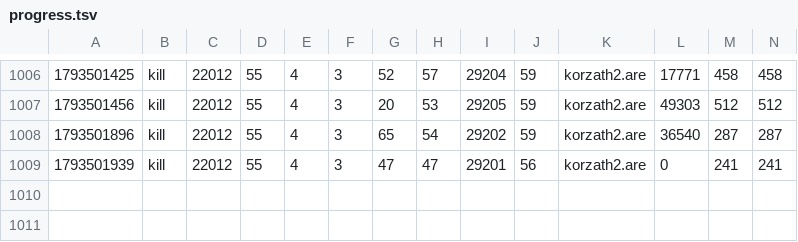
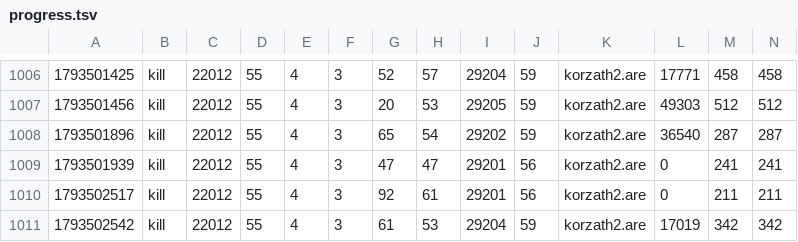
Before and after one commit to jeremydbean/toc2026, a TSV file: log/progress.tsv, drawn as a sheet; only a part is shown, gaps mark what is left out; rows hold the shown columns only; the diff names each change by its address in the sheet, - before the commit and + after, or states it on an @@ line.

```diff
--- a/log/progress.tsv
+++ b/log/progress.tsv
+row 1010: 1793502517 | kill | 22012 | 55 | 4 | 3 | 92 | 61 | 29201 | 56 | korzath2.are | 0 | 211 | 211
+row 1011: 1793502542 | kill | 22012 | 55 | 4 | 3 | 61 | 53 | 29204 | 59 | korzath2.are | 17019 | 342 | 342
```
Also changed, not shown: 3 other files.
